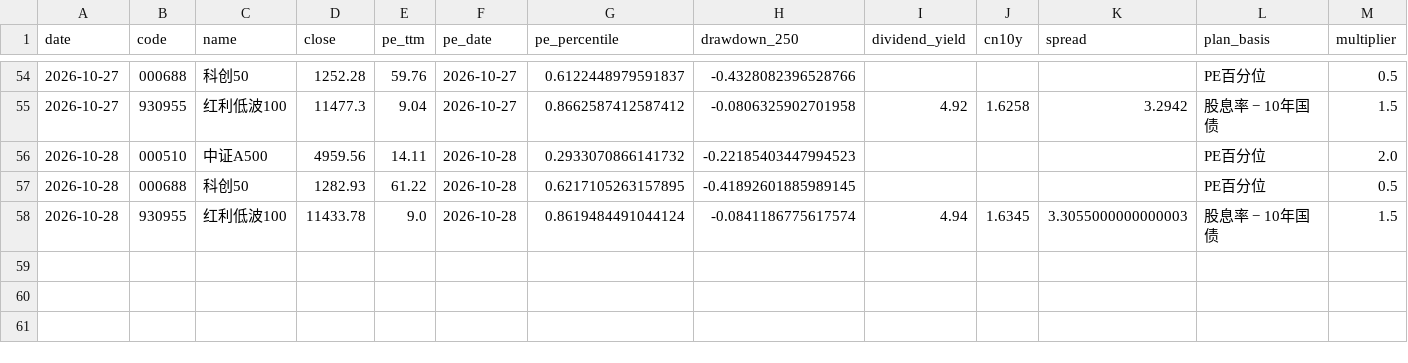
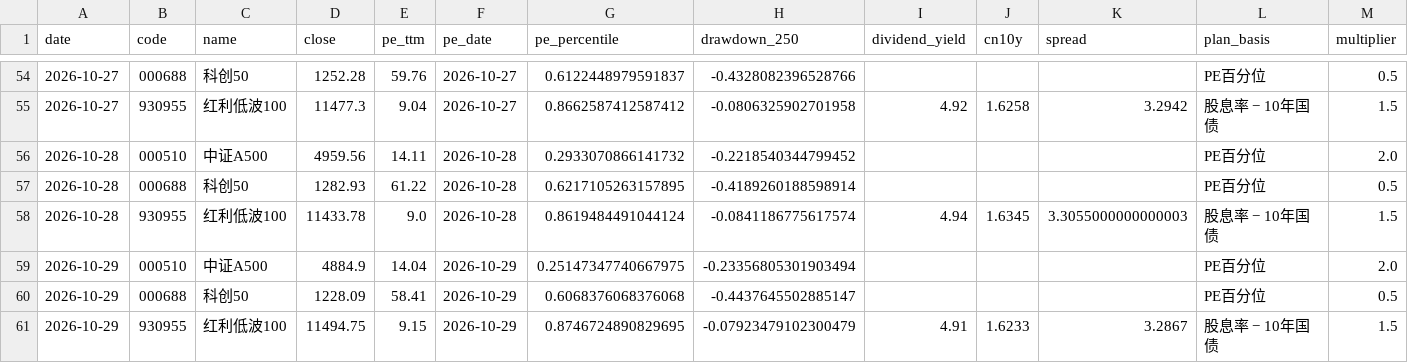
Before and after one commit to ConnieLH/etf-monitor-cloud, a CSV file: history/daily_snapshots.csv, drawn as a sheet; only a part is shown, gaps mark what is left out; rows hold the shown columns only; the diff names each change by its address in the sheet, - before the commit and + after, or states it on an @@ line.

```diff
--- a/history/daily_snapshots.csv
+++ b/history/daily_snapshots.csv
-H56 (drawdown_250): -0.22185403447994523
+H56 (drawdown_250): -0.2218540344799452
-H57 (drawdown_250): -0.41892601885989145
+H57 (drawdown_250): -0.4189260188598914
+row 59: 2026-10-29 | 000510 | 中证A500 | 4884.9 | 14.04 | 2026-10-29 | 0.25147347740667975 | -0.23356805301903494 |  |  |  | PE百分位 | 2.0
+row 60: 2026-10-29 | 000688 | 科创50 | 1228.09 | 58.41 | 2026-10-29 | 0.6068376068376068 | -0.4437645502885147 |  |  |  | PE百分位 | 0.5
+row 61: 2026-10-29 | 930955 | 红利低波100 | 11494.75 | 9.15 | 2026-10-29 | 0.8746724890829695 | -0.07923479102300479 | 4.91 | 1.6233 | 3.2867 | 股息率 − 10年国债 | 1.5
```
Also changed, not shown: history/dividend_yield_history.csv.
